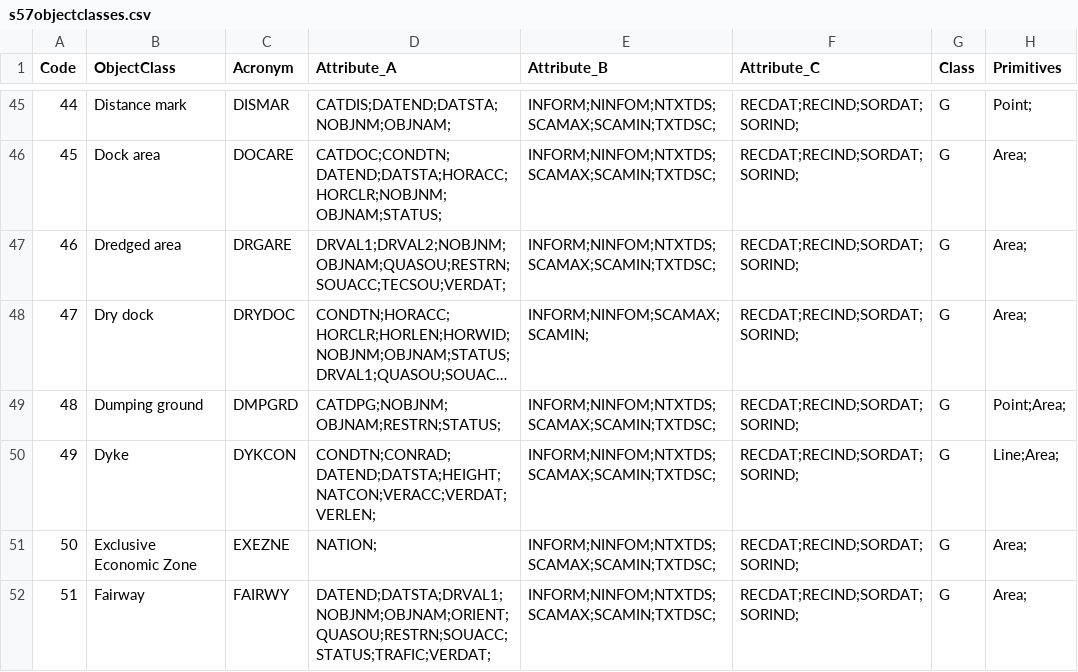
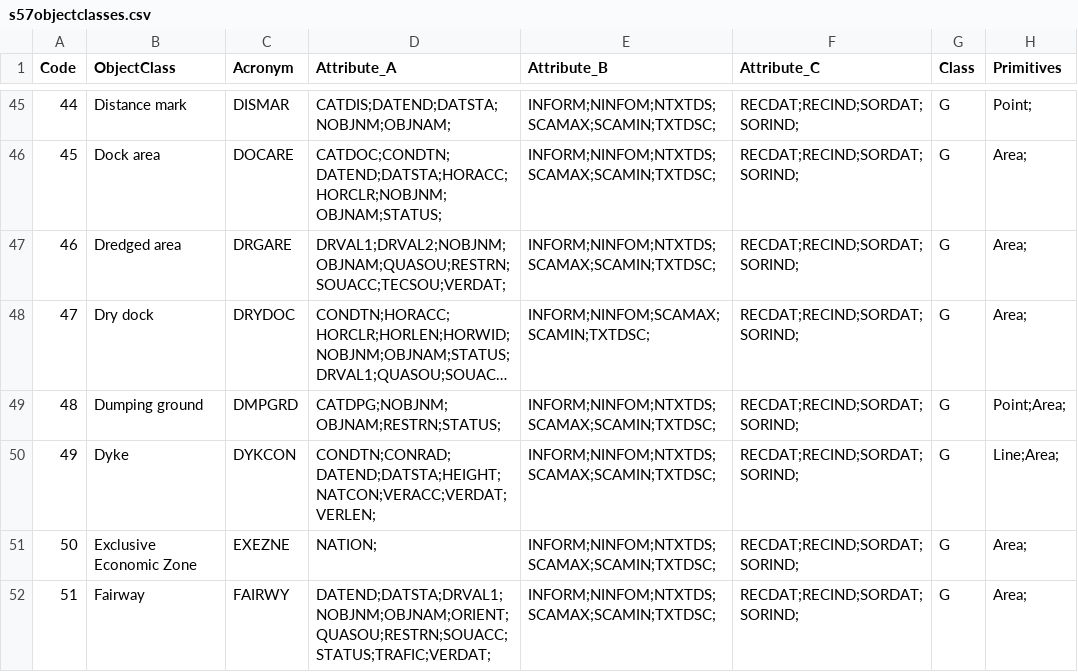
Before and after one commit to 1SpatialGroupLtd/gdal, a CSV file: gdal/data/s57objectclasses.csv, drawn as a sheet; only a part is shown, gaps mark what is left out; long unchanged cells end in …; the diff names each change by its address in the sheet, - before the commit and + after, or states it on an @@ line.

Commit message:
s57objectclasses.csv: add missing TXTDSC attribute for DRYDOC class (fixes #1723)

```diff
--- a/gdal/data/s57objectclasses.csv
+++ b/gdal/data/s57objectclasses.csv
-E48 (Attribute_B): INFORM;NINFOM;SCAMAX;SCAMIN;
+E48 (Attribute_B): INFORM;NINFOM;SCAMAX;SCAMIN;TXTDSC;
```
